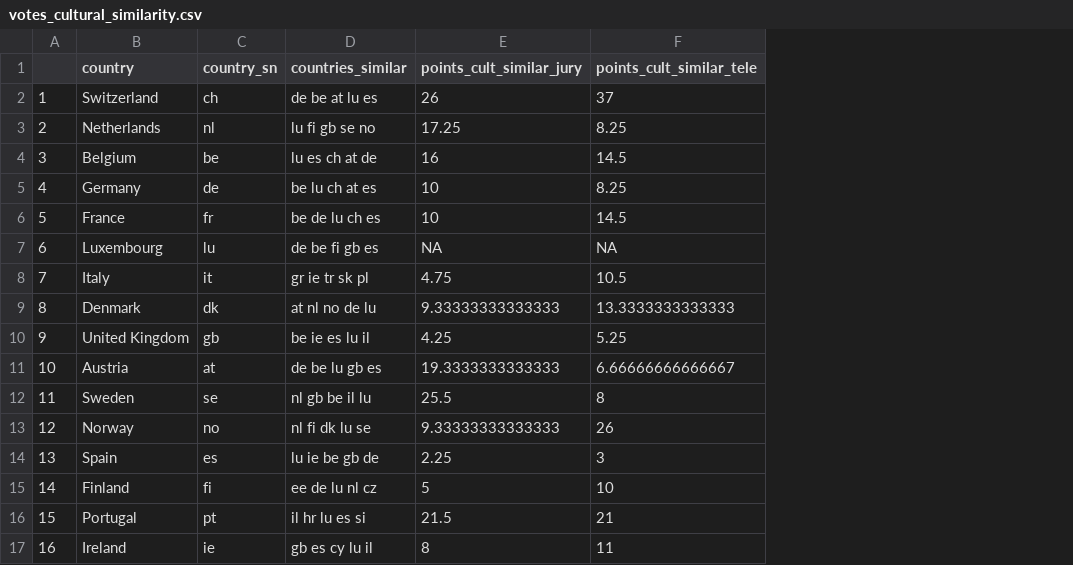
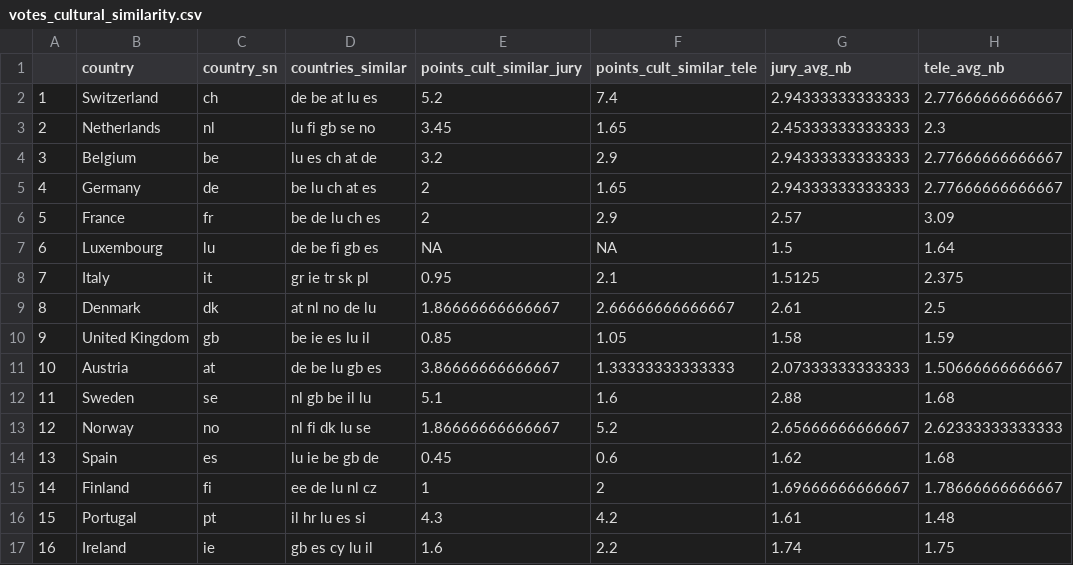
Before and after one commit to laurabpaulsen/eurovision-voting-bias, a CSV file: data/votes_cultural_similarity.csv, drawn as a sheet; only a part is shown; the diff covers the shown part only; the diff names each change by its address in the sheet, - before the commit and + after, or states it on an @@ line.

```diff
--- a/data/votes_cultural_similarity.csv
+++ b/data/votes_cultural_similarity.csv
+column G (jury_avg_nb), rows 2-17: 2.94333333333333 | 2.45333333333333 | 2.94333333333333 | 2.94333333333333 | 2.57 | 1.5 | 1.5125 | 2.61 | 1.58 | 2.07333333333333 | 2.88 | 2.65666666666667 | 1.62 | 1.69666666666667 | 1.61 | 1.74
+column H (tele_avg_nb), rows 2-17: 2.77666666666667 | 2.3 | 2.77666666666667 | 2.77666666666667 | 3.09 | 1.64 | 2.375 | 2.5 | 1.59 | 1.50666666666667 | 1.68 | 2.62333333333333 | 1.68 | 1.78666666666667 | 1.48 | 1.75
-E2 (points_cult_similar_jury): 26
+E2 (points_cult_similar_jury): 5.2
-F2 (points_cult_similar_tele): 37
+F2 (points_cult_similar_tele): 7.4
-E3 (points_cult_similar_jury): 17.25
+E3 (points_cult_similar_jury): 3.45
-F3 (points_cult_similar_tele): 8.25
+F3 (points_cult_similar_tele): 1.65
-E4 (points_cult_similar_jury): 16
+E4 (points_cult_similar_jury): 3.2
-F4 (points_cult_similar_tele): 14.5
+F4 (points_cult_similar_tele): 2.9
-E5:E6 (points_cult_similar_jury): 10
+E5:E6 (points_cult_similar_jury): 2
-F5 (points_cult_similar_tele): 8.25
+F5 (points_cult_similar_tele): 1.65
-F6 (points_cult_similar_tele): 14.5
+F6 (points_cult_similar_tele): 2.9
-E8 (points_cult_similar_jury): 4.75
+E8 (points_cult_similar_jury): 0.95
-F8 (points_cult_similar_tele): 10.5
+F8 (points_cult_similar_tele): 2.1
-E9 (points_cult_similar_jury): 9.33333333333333
+E9 (points_cult_similar_jury): 1.86666666666667
-F9 (points_cult_similar_tele): 13.3333333333333
+F9 (points_cult_similar_tele): 2.66666666666667
-E10 (points_cult_similar_jury): 4.25
+E10 (points_cult_similar_jury): 0.85
-F10 (points_cult_similar_tele): 5.25
+F10 (points_cult_similar_tele): 1.05
-E11 (points_cult_similar_jury): 19.3333333333333
+E11 (points_cult_similar_jury): 3.86666666666667
-F11 (points_cult_similar_tele): 6.66666666666667
+F11 (points_cult_similar_tele): 1.33333333333333
-E12 (points_cult_similar_jury): 25.5
+E12 (points_cult_similar_jury): 5.1
-F12 (points_cult_similar_tele): 8
+F12 (points_cult_similar_tele): 1.6
-E13 (points_cult_similar_jury): 9.33333333333333
+E13 (points_cult_similar_jury): 1.86666666666667
-F13 (points_cult_similar_tele): 26
+F13 (points_cult_similar_tele): 5.2
-E14 (points_cult_similar_jury): 2.25
+E14 (points_cult_similar_jury): 0.45
-F14 (points_cult_similar_tele): 3
+F14 (points_cult_similar_tele): 0.6
-E15 (points_cult_similar_jury): 5
+E15 (points_cult_similar_jury): 1
-F15 (points_cult_similar_tele): 10
+F15 (points_cult_similar_tele): 2
-E16 (points_cult_similar_jury): 21.5
+E16 (points_cult_similar_jury): 4.3
-F16 (points_cult_similar_tele): 21
+F16 (points_cult_similar_tele): 4.2
-E17 (points_cult_similar_jury): 8
+E17 (points_cult_similar_jury): 1.6
-F17 (points_cult_similar_tele): 11
+F17 (points_cult_similar_tele): 2.2
```
Also changed, not shown: 27 edited cells elsewhere in this file, 2 other files.
